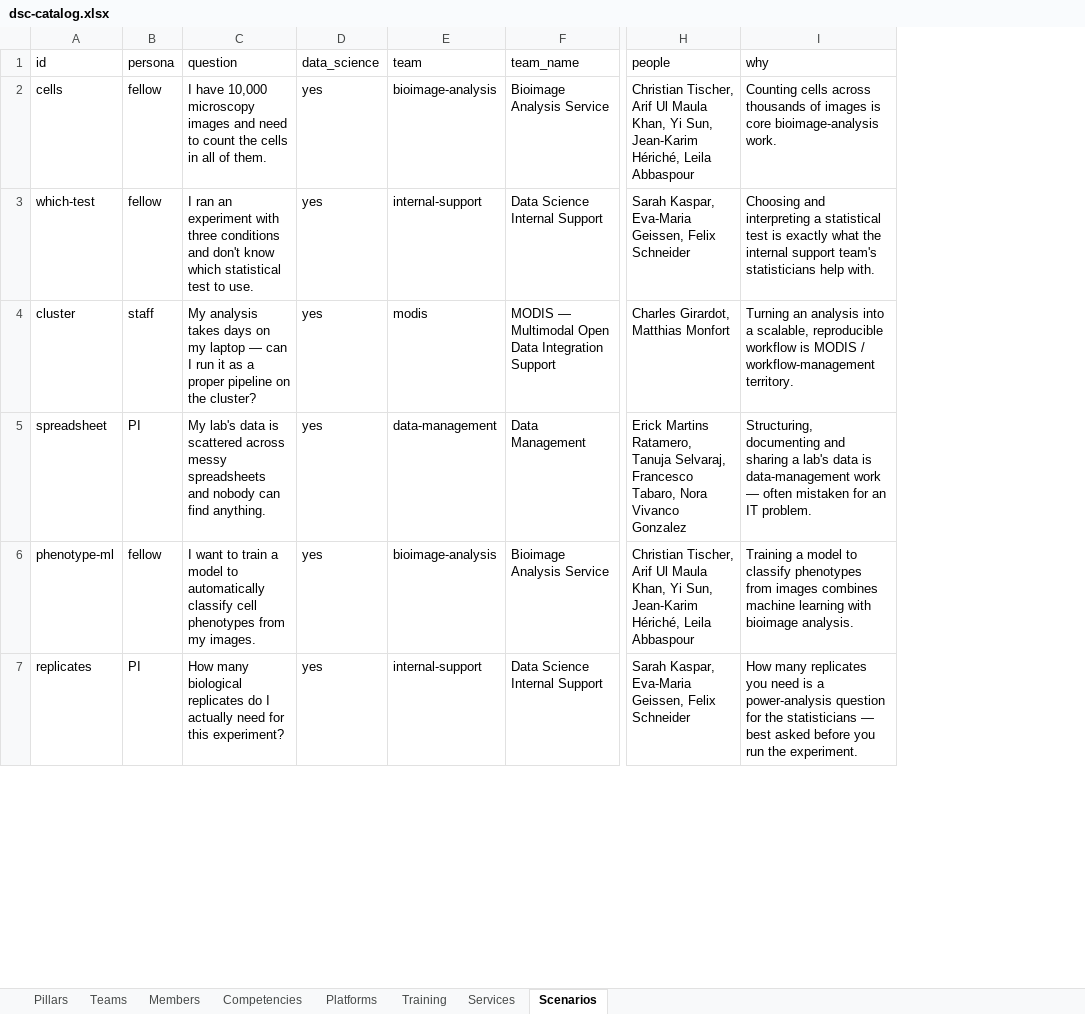
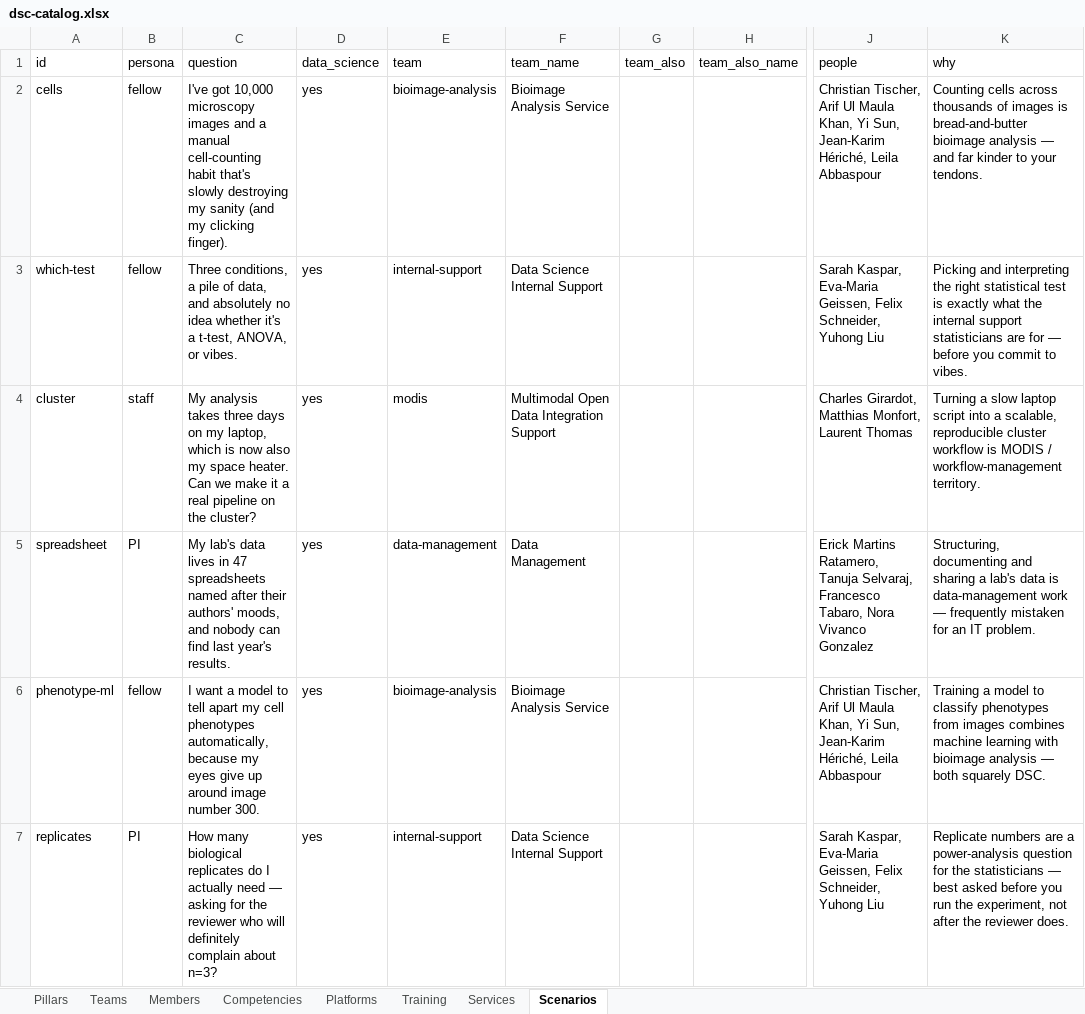
Before and after one commit to weber8thomas/embl-dsc-concierge, an Excel workbook: dsc-catalog.xlsx, sheet Scenarios, drawn as a sheet; only a part is shown, gaps mark what is left out; values as stored, in another font and other column widths than the file's, no borders; addresses are those after the commit; the diff covers the shown part only; the diff names each change by its address in the sheet, - before the commit and + after, or states it on an @@ line.

Commit message:
Release v1.1.0: shared verdict, channels, more scenarios, HARICA TLS fix
- Shared verdict + 35 scenarios grouped DSC/Shared/Not-DSC; Core Facilities, EMBL-EBI and IT-first data-transfer cases
- Explore Channels tab + topic-matched channels in reveals; reveals show example people, not the whole team
- Ingress TLS via cert-manager harica-issuer; versioned image (tag-built) and deploy pinned to v1.1.0

```diff
--- a/dsc-catalog.xlsx (sheet Scenarios)
+++ b/dsc-catalog.xlsx (sheet Scenarios)
+column G (team_also), empty
+column H (team_also_name), empty
-C2 (question): I have 10,000 microscopy images and need to count the cells in all of them.
+C2 (question): I've got 10,000 microscopy images and a manual cell-counting habit that's slowly destroying my sanity (and my clicking finger).
-K2 (why): …images is core bioimage-analysis work.
+K2 (why): …images is bread-and-butter bioimage analysis — and far kinder to your tendons.
-C3 (question): I ran an experiment with three conditions and don't know which statistical test to use.
+C3 (question): Three conditions, a pile of data, and absolutely no idea whether it's a t-test, ANOVA, or vibes.
-J3 (people): …Geissen, Felix Schneider
+J3 (people): …Geissen, Felix Schneider, Yuhong Liu
-K3 (why): Choosing and interpreting a statistical test is exactly what the internal support team's statisticians help with.
+K3 (why): Picking and interpreting the right statistical test is exactly what the internal support statisticians are for — before you commit to vibes.
-C4 (question): …analysis takes days on my laptop — can I run it as a proper pipeline on…
+C4 (question): …analysis takes three days on my laptop, which is now also my space heater. Can we make it a real pipeline on…
-F4 (team_name): MODIS — Multimodal Open Data Integration Support
+F4 (team_name): Multimodal Open Data Integration Support
-J4 (people): Charles Girardot, Matthias Monfort
+J4 (people): Charles Girardot, Matthias Monfort, Laurent Thomas
-K4 (why): Turning an analysis into a scalable, reproducible workflow is…
+K4 (why): Turning a slow laptop script into a scalable, reproducible cluster workflow is…
-C5 (question): …lab's data is scattered across messy spreadsheets and nobody can find anything.
+C5 (question): …lab's data lives in 47 spreadsheets named after their authors' moods, and nobody can find last year's results.
-K5 (why): …work — often mistaken for…
+K5 (why): …work — frequently mistaken for…
-C6 (question): I want to train a model to automatically classify cell phenotypes from my images.
+C6 (question): I want a model to tell apart my cell phenotypes automatically, because my eyes give up around image number 300.
-K6 (why): …with bioimage analysis.
+K6 (why): …with bioimage analysis — both squarely DSC.
-C7 (question): …actually need for this experiment?
+C7 (question): …actually need — asking for the reviewer who will definitely complain about n=3?
-J7 (people): …Geissen, Felix Schneider
+J7 (people): …Geissen, Felix Schneider, Yuhong Liu
-K7 (why): How many replicates you need is a power-analysis question for the statisticians — best asked before you run the experiment.
+K7 (why): Replicate numbers are a power-analysis question for the statisticians — best asked before you run the experiment, not after the reviewer does.
```
Also changed, not shown: 18 added rows, 3 removed rows and 32 edited cells elsewhere in this sheet, sheet Members, sheet Teams, sheet Competencies, sheet Services, 17 other files.
